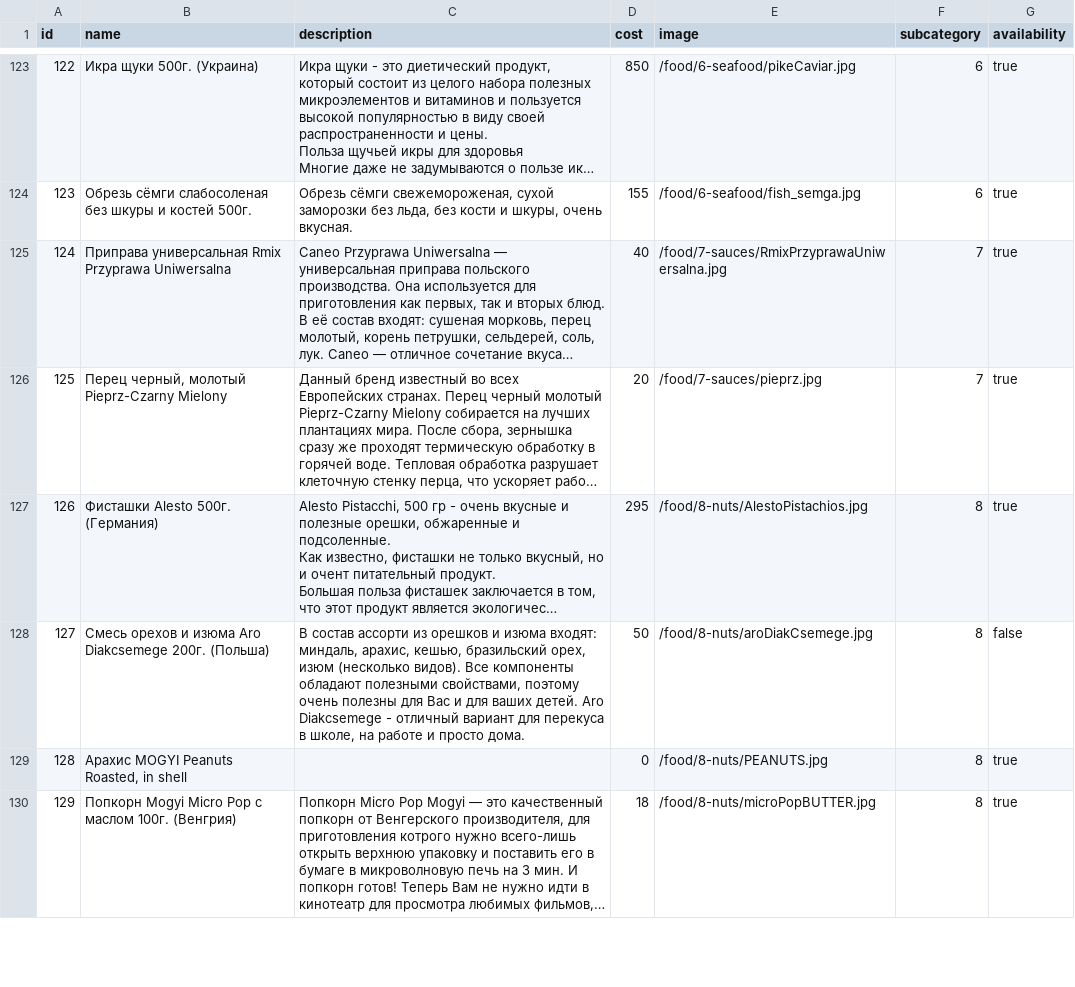
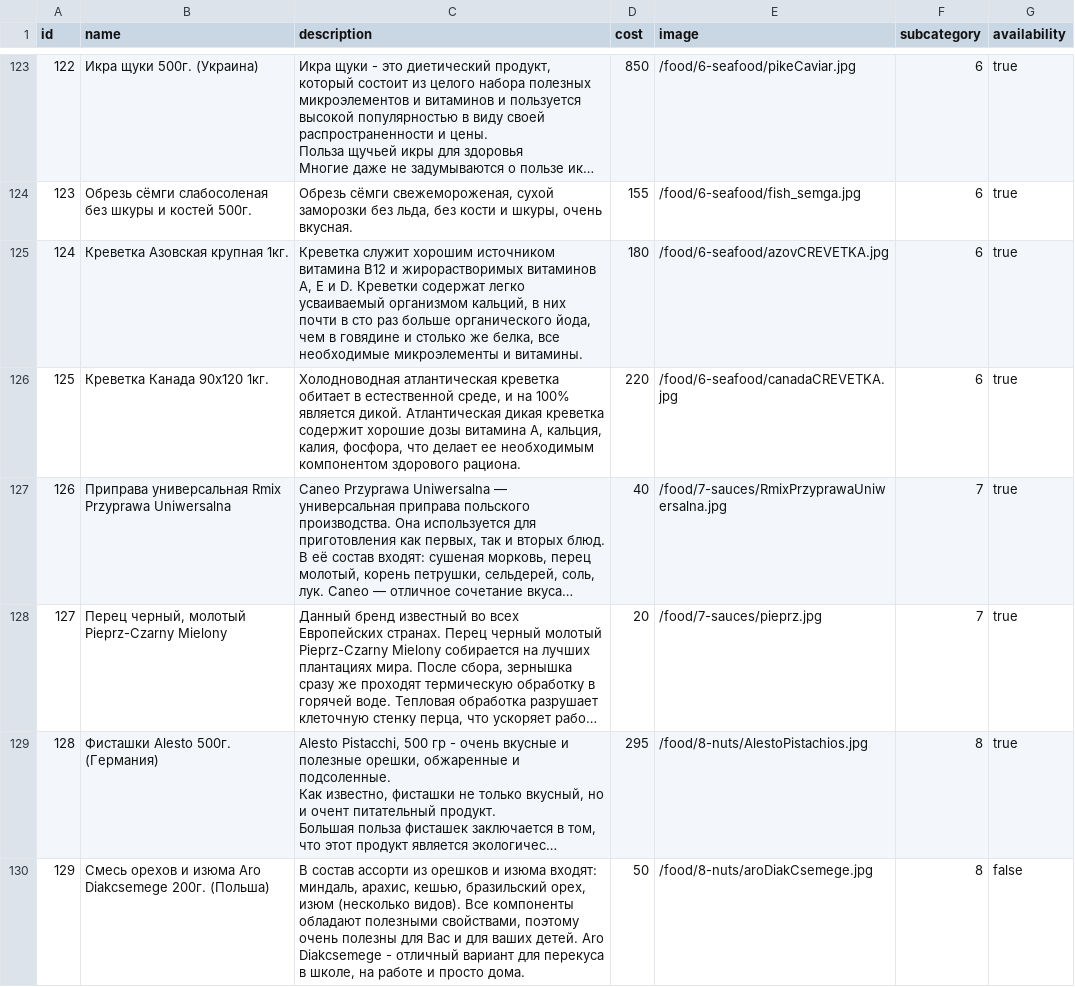
Before and after one commit to vladyslav-dev/onlineStore, a CSV file: allGoods04.12.20.csv, drawn as a sheet; only a part is shown, gaps mark what is left out; the shorter side is filled out with more unchanged rows; long unchanged cells end in …; addresses are those after the commit; the diff names each change by its address in the sheet, - before the commit and + after, or states it on an @@ line.

```diff
--- a/allGoods04.12.20.csv
+++ b/allGoods04.12.20.csv
+row 125: 124 | Креветка Азовская крупная 1кг. | Креветка служит хорошим источником витамина В12 и жирорастворимых витаминов A, E и D. Креветки содержат легко усваиваемый организмом кальций, в них почти в сто раз больше органического йода, чем в говядине и столько же белка, все необходимые микроэлементы и витамины. | 180 | /food/6-seafood/azovCREVETKA.jpg | 6 | true
+row 126: 125 | Креветка Канада 90x120 1кг. | Холодноводная атлантическая креветка обитает в естественной среде, и на 100% является дикой. Атлантическая дикая креветка содержит хорошие дозы витамина А, кальция, калия, фосфора, что делает ее необходимым компонентом здорового рациона. | 220 | /food/6-seafood/canadaCREVETKA.jpg | 6 | true
@@ column A (id) renumbered from row 127 down @@
```
Also changed, not shown: 2 other files.
